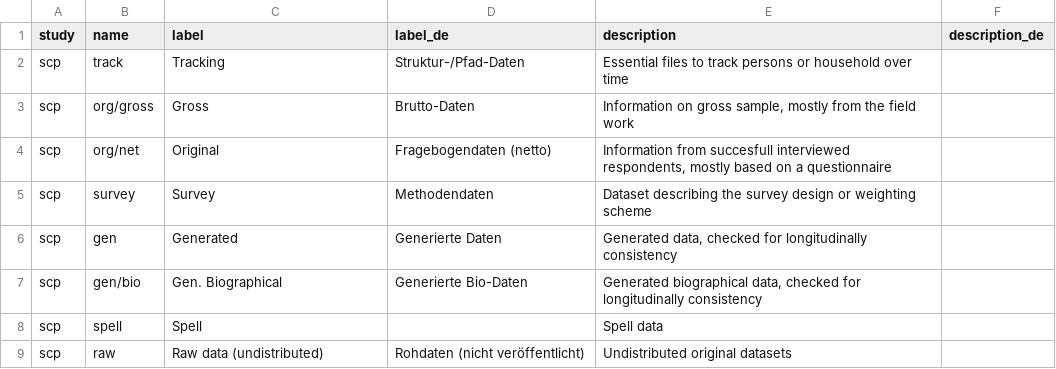
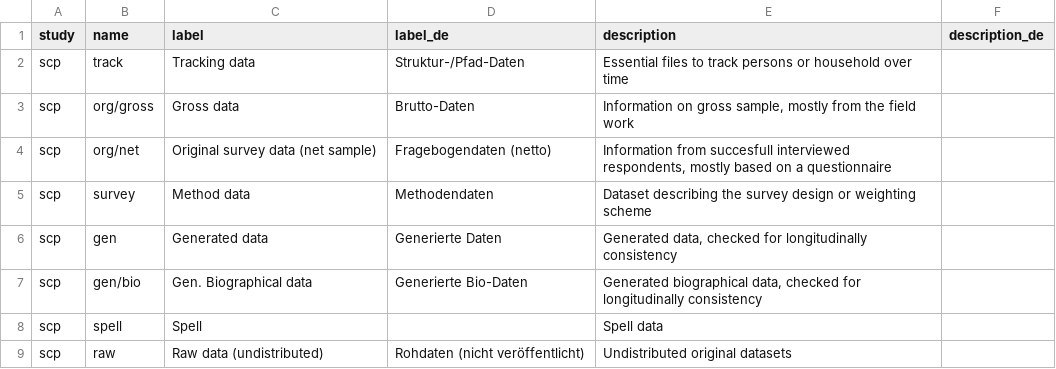
Before and after one commit to ddionrails/scp, a CSV file: metadata/conceptual_datasets.csv, drawn as a sheet.

```diff
--- a/metadata/conceptual_datasets.csv
+++ b/metadata/conceptual_datasets.csv
@@ -1,8 +1,8 @@
 study,name,label,label_de,description,description_de
-scp,track,Tracking,Struktur-/Pfad-Daten,Essential files to track persons or household over time,
-scp,org/gross,Gross,Brutto-Daten,"Information on gross sample, mostly from the field work",
-scp,org/net,Original,Fragebogendaten (netto),"Information from succesfull interviewed respondents, mostly based on a questionnaire",
-scp,survey,Survey,Methodendaten,Dataset describing the survey design or weighting scheme,
-scp,gen,Generated,Generierte Daten,"Generated data, checked for longitudinally consistency",
-scp,gen/bio,Gen. Biographical,Generierte Bio-Daten,"Generated biographical data, checked for longitudinally consistency",
+scp,track,Tracking data,Struktur-/Pfad-Daten,Essential files to track persons or household over time,
+scp,org/gross,Gross data,Brutto-Daten,"Information on gross sample, mostly from the field work",
+scp,org/net,Original survey data (net sample),Fragebogendaten (netto),"Information from succesfull interviewed respondents, mostly based on a questionnaire",
+scp,survey,Method data,Methodendaten,Dataset describing the survey design or weighting scheme,
+scp,gen,Generated data,Generierte Daten,"Generated data, checked for longitudinally consistency",
+scp,gen/bio,Gen. Biographical data,Generierte Bio-Daten,"Generated biographical data, checked for longitudinally consistency",
 scp,spell,Spell,,Spell data,
```
Also changed, not shown: metadata/datasets.csv, 2 other files.
